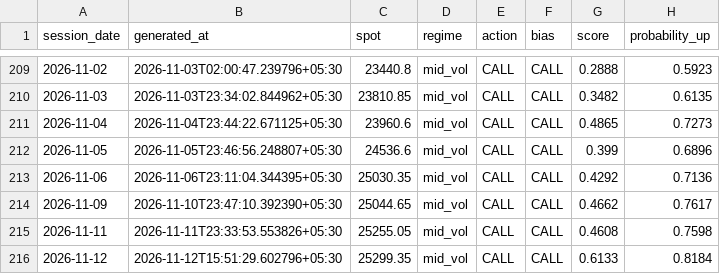
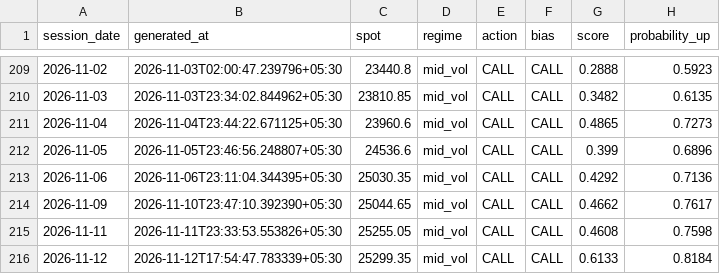
Before and after one commit to ramanauday1561/kite-mcp, a CSV file: docs/data/signals.csv, drawn as a sheet; only a part is shown, gaps mark what is left out; the diff names each change by its address in the sheet, - before the commit and + after, or states it on an @@ line.

```diff
--- a/docs/data/signals.csv
+++ b/docs/data/signals.csv
-B216 (generated_at): 2026-11-12T15:51:29.602796+05:30
+B216 (generated_at): 2026-11-12T17:54:47.783339+05:30
```
Also changed, not shown: 6 other files.
